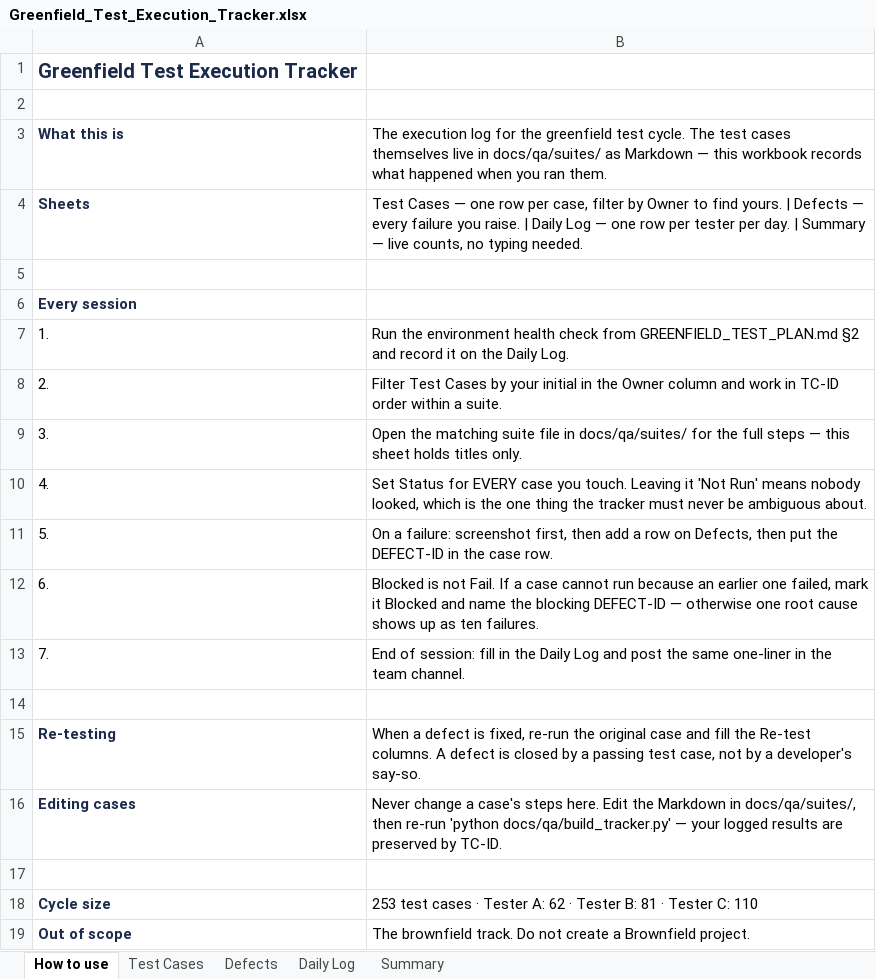
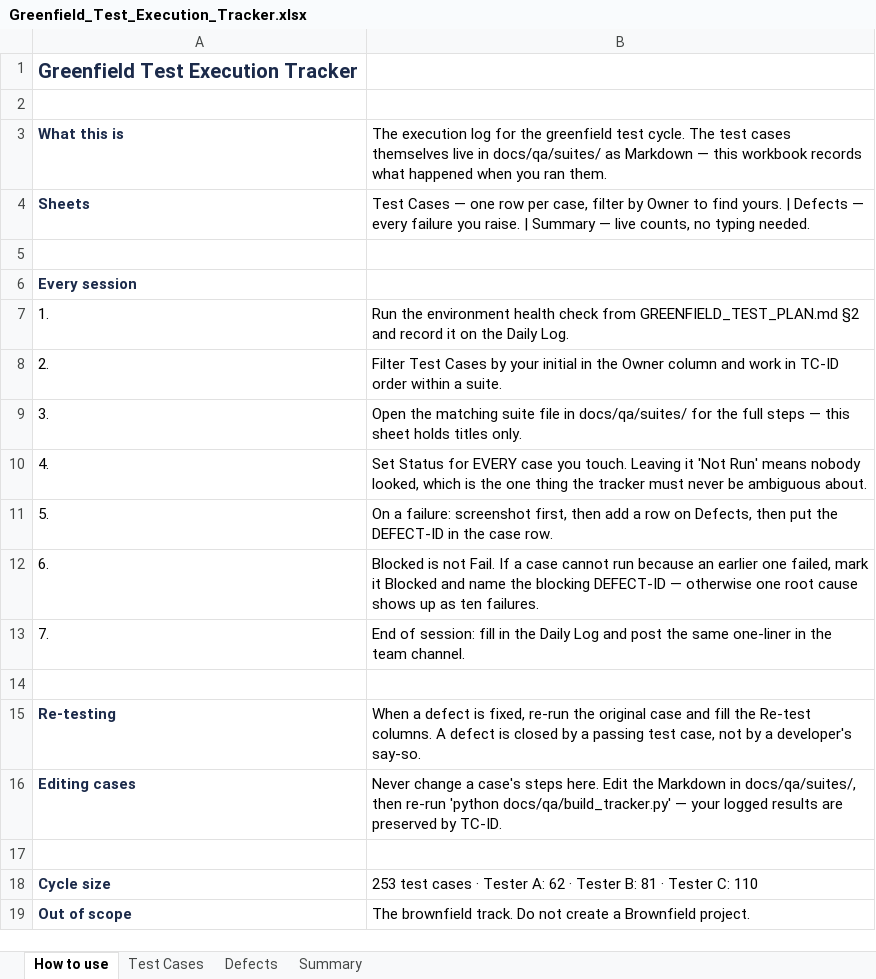
Before and after one commit to hpragada/AI-First-SDLC-App, an Excel workbook: docs/qa/Greenfield_Test_Execution_Tracker.xlsx, sheet How to use, drawn as a sheet; values as stored, in another font and other column widths than the file's, no borders; the diff names each change by its address in the sheet, - before the commit and + after, or states it on an @@ line.

```diff
--- a/docs/qa/Greenfield_Test_Execution_Tracker.xlsx (sheet How to use)
+++ b/docs/qa/Greenfield_Test_Execution_Tracker.xlsx (sheet How to use)
-sheet tab: Daily Log
-B4: …raise. | Daily Log — one row per tester per day. | Summary —…
+B4: …raise. | Summary —…
```
Also changed, not shown: sheet Test Cases, sheet Summary, 1 other file.
